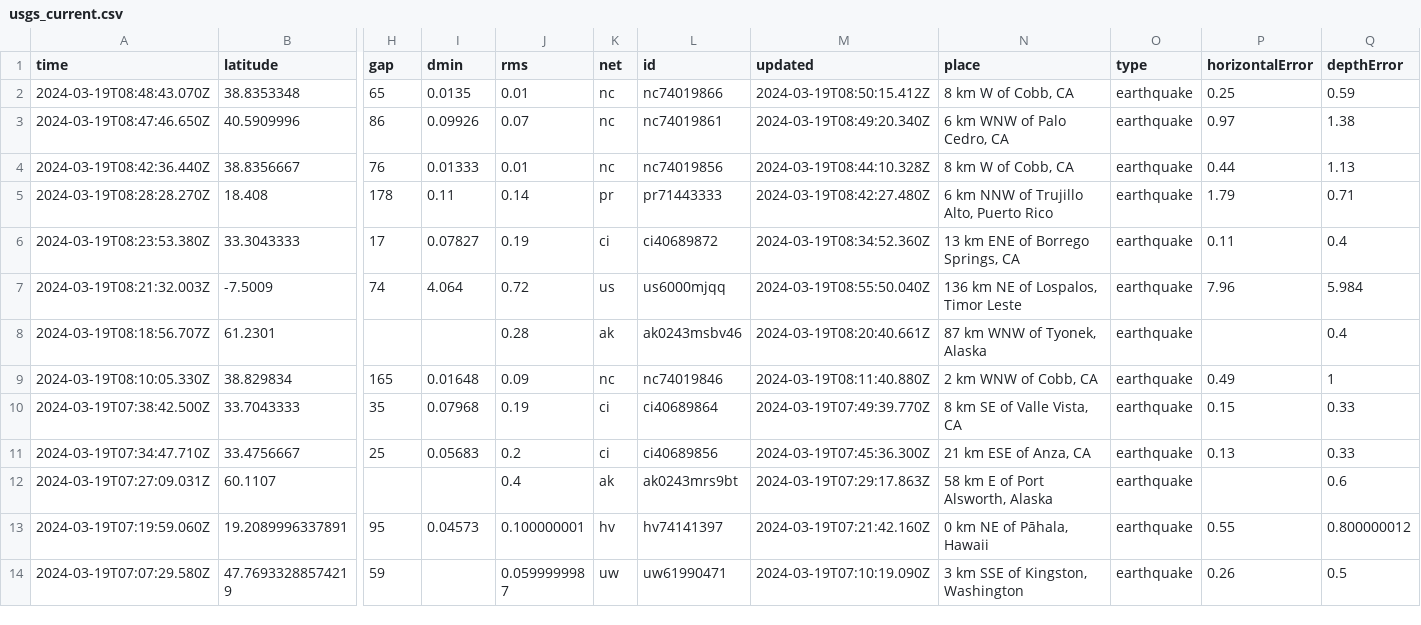
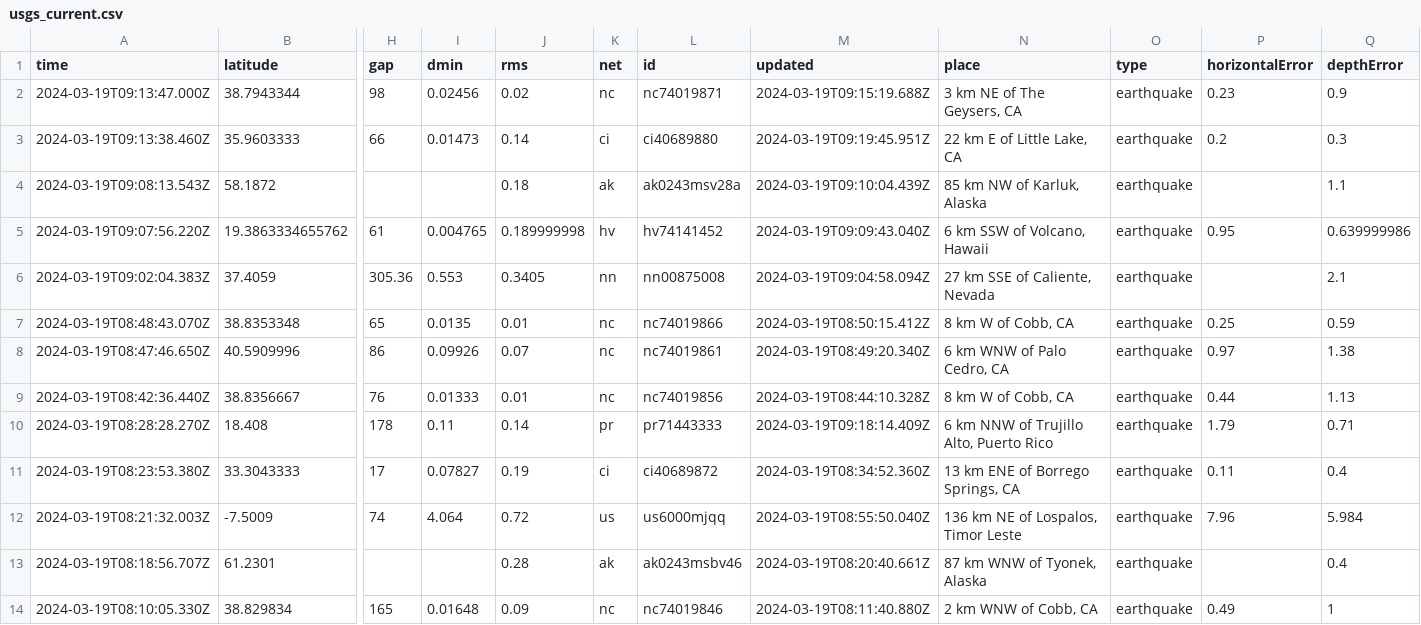
Before and after one commit to namakshenas/Github-Action-Data-Pipeline, a CSV file: usgs_current.csv, drawn as a sheet; only a part is shown, gaps mark what is left out; the shorter side is filled out with more unchanged rows; addresses are those after the commit; rows hold the shown columns only; the diff names each change by its address in the sheet, - before the commit and + after, or states it on an @@ line.

Commit message:
Latest data: Tue Mar 19 09:21:07 UTC 2024

```diff
--- a/usgs_current.csv
+++ b/usgs_current.csv
+row 2: 2024-03-19T09:13:47.000Z | 38.7943344 | 98 | 0.02456 | 0.02 | nc | nc74019871 | 2024-03-19T09:15:19.688Z | 3 km NE of The Geysers, CA | earthquake | 0.23 | 0.9
+row 3: 2024-03-19T09:13:38.460Z | 35.9603333 | 66 | 0.01473 | 0.14 | ci | ci40689880 | 2024-03-19T09:19:45.951Z | 22 km E of Little Lake, CA | earthquake | 0.2 | 0.3
+row 4: 2024-03-19T09:08:13.543Z | 58.1872 |  |  | 0.18 | ak | ak0243msv28a | 2024-03-19T09:10:04.439Z | 85 km NW of Karluk, Alaska | earthquake |  | 1.1
+row 5: 2024-03-19T09:07:56.220Z | 19.3863334655762 | 61 | 0.004765 | 0.189999998 | hv | hv74141452 | 2024-03-19T09:09:43.040Z | 6 km SSW of Volcano, Hawaii | earthquake | 0.95 | 0.639999986
+row 6: 2024-03-19T09:02:04.383Z | 37.4059 | 305.36 | 0.553 | 0.3405 | nn | nn00875008 | 2024-03-19T09:04:58.094Z | 27 km SSE of Caliente, Nevada | earthquake |  | 2.1
-M10 (updated): 2024-03-19T08:42:27.480Z
+M10 (updated): 2024-03-19T09:18:14.409Z
```
